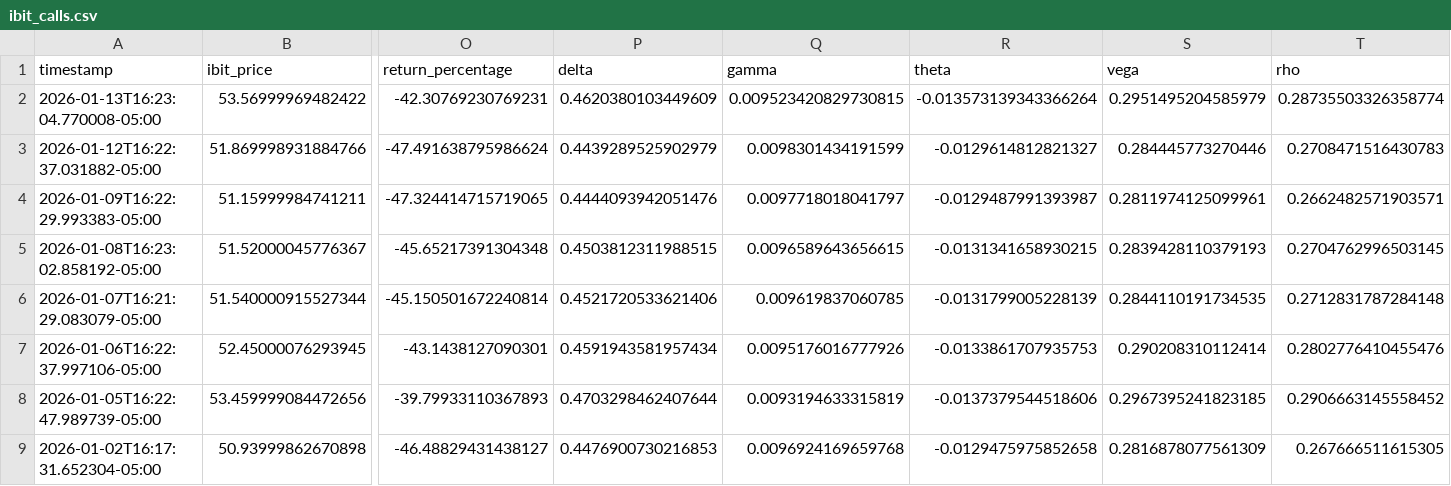
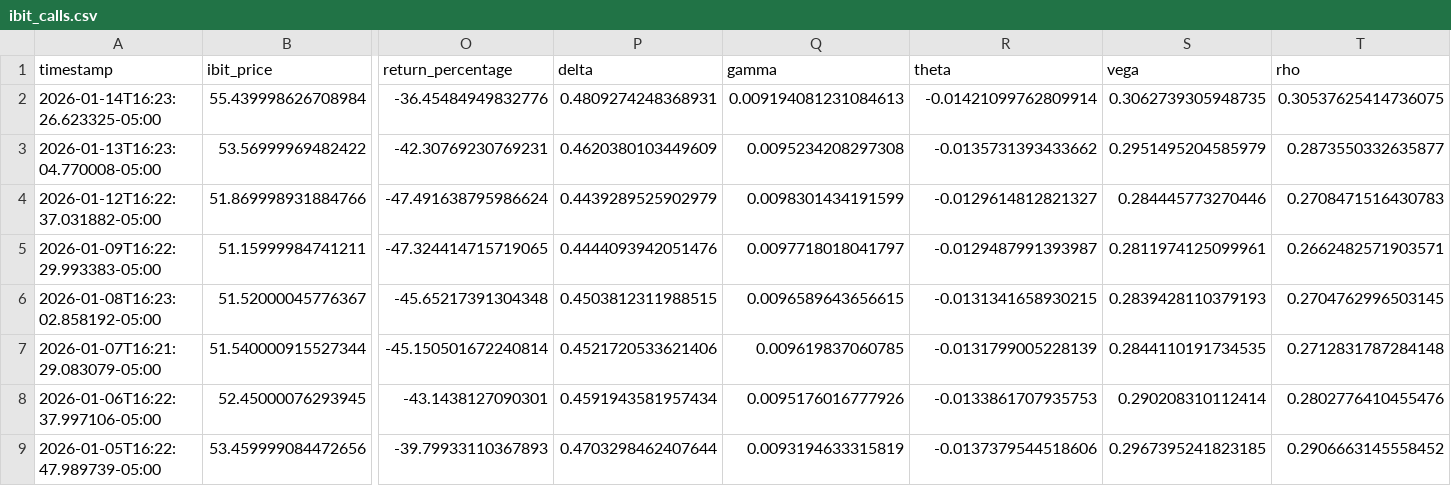
Before and after one commit to analytics-01/analytics-01.github.io, a CSV file: projects/IBIT_Call_Monitor/data/ibit_calls.csv, drawn as a sheet; only a part is shown, gaps mark what is left out; the shorter side is filled out with more unchanged rows; addresses are those after the commit; rows hold the shown columns only; the diff names each change by its address in the sheet, - before the commit and + after, or states it on an @@ line.

```diff
--- a/projects/IBIT_Call_Monitor/data/ibit_calls.csv
+++ b/projects/IBIT_Call_Monitor/data/ibit_calls.csv
+row 2: 2026-01-14T16:23:26.623325-05:00 | 55.439998626708984 | -36.45484949832776 | 0.4809274248368931 | 0.009194081231084613 | -0.01421099762809914 | 0.3062739305948735 | 0.30537625414736075
-Q3 (gamma): 0.009523420829730815
+Q3 (gamma): 0.0095234208297308
-R3 (theta): -0.013573139343366264
+R3 (theta): -0.0135731393433662
-T3 (rho): 0.28735503326358774
+T3 (rho): 0.2873550332635877
```
Also changed, not shown: docs/projects/IBIT_Call_Monitor/data/ibit_calls.csv.
